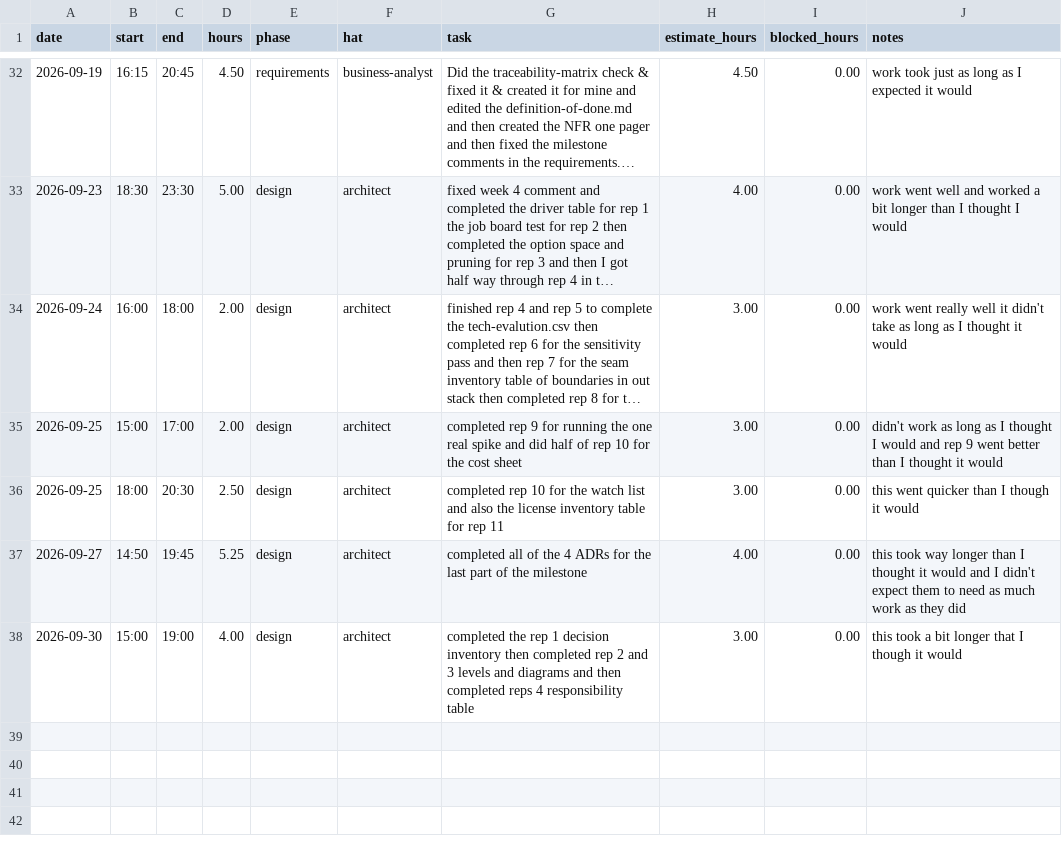
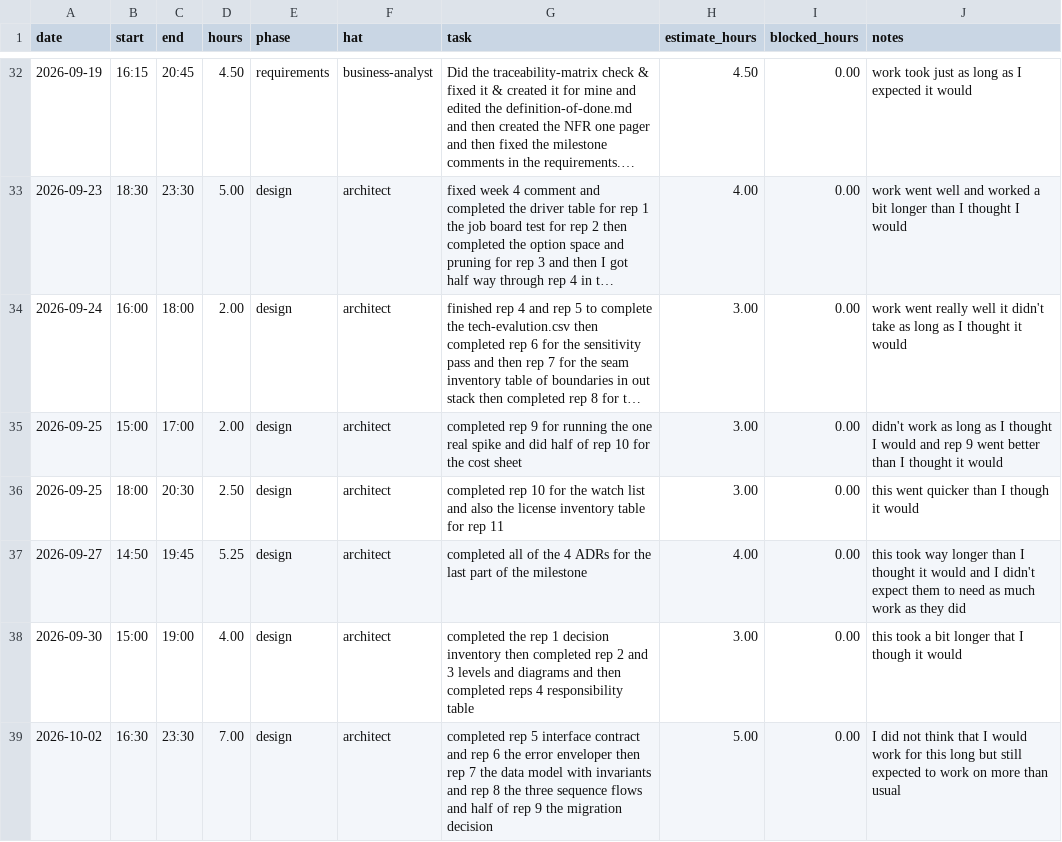
Before and after one commit to vPolyBear/capstone, a CSV file: docs/hours-log.csv, drawn as a sheet; only a part is shown, gaps mark what is left out; long unchanged cells end in ….

Commit message:
completed rep 5-8 and half of rep 9 for the migration decision

```diff
--- a/docs/hours-log.csv
+++ b/docs/hours-log.csv
@@ -38 +38,2 @@ date,start,end,hours,phase,hat,task,estimate_hours,blocked_hours,notes
 2026-09-30,15:00,19:00,4.00,design,architect,completed the rep 1 decision inventory then completed rep 2 and 3 levels and diagrams and then completed reps 4 responsibility table,3.00,0.00,this took a bit longer that I though it would
+2026-10-02,16:30,23:30,7.00,design,architect,completed rep 5 interface contract and rep 6 the error enveloper then rep 7 the data model with invariants and rep 8 the three sequence flows and half of rep 9 the migration decision,5.00,0.00,I did not think that I would work for this long but still expected to work on more than usual
```
Also changed, not shown: 8 other files.
